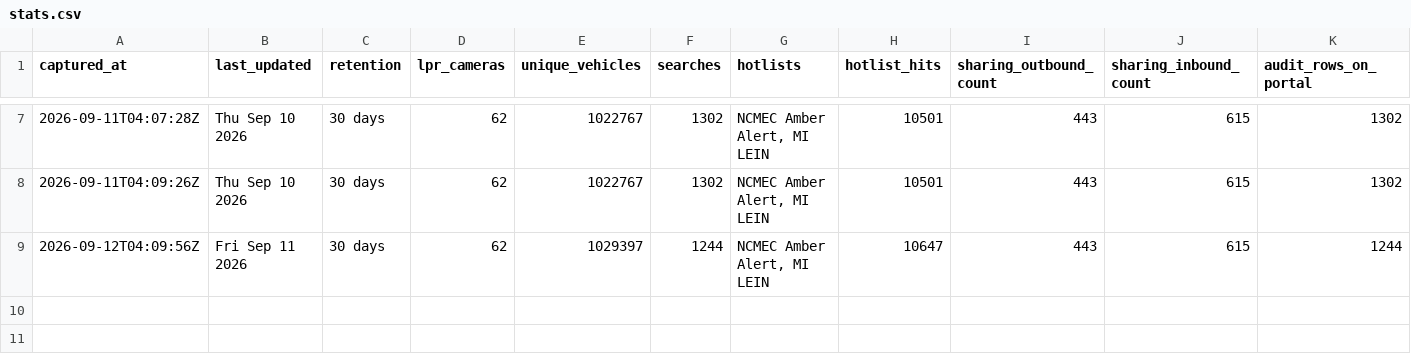
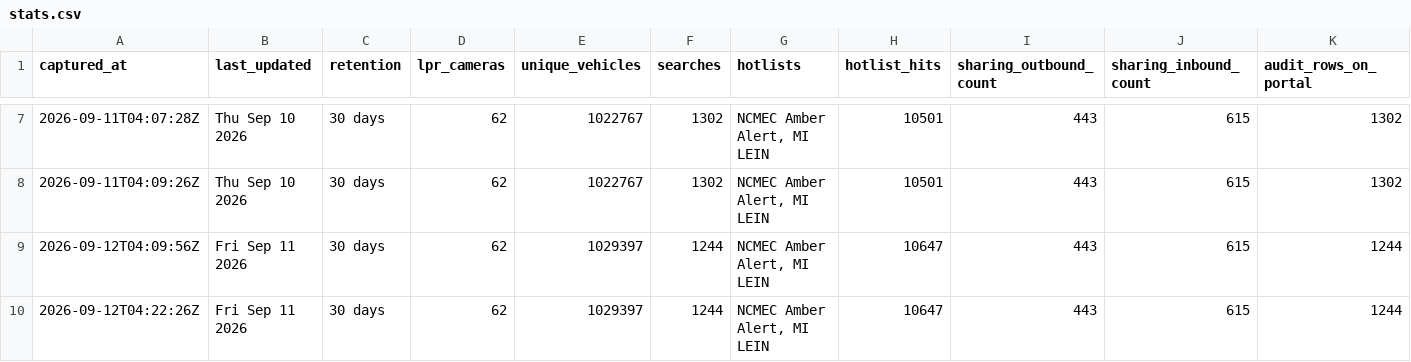
Before and after one commit to Cantica-Systems/kent-co-mi-flock, a CSV file: data/kent-county-so/stats.csv, drawn as a sheet; only a part is shown, gaps mark what is left out; rows hold the shown columns only; the diff names each change by its address in the sheet, - before the commit and + after, or states it on an @@ line.

Commit message:
Update at 2026-09-12T04:22Z (kent-county-so +0)

```diff
--- a/data/kent-county-so/stats.csv
+++ b/data/kent-county-so/stats.csv
+row 10: 2026-09-12T04:22:26Z | Fri Sep 11 2026 | 30 days | 62 | 1029397 | 1244 | NCMEC Amber Alert, MI LEIN | 10647 | 443 | 615 | 1244
```
Also changed, not shown: 2 other files.
